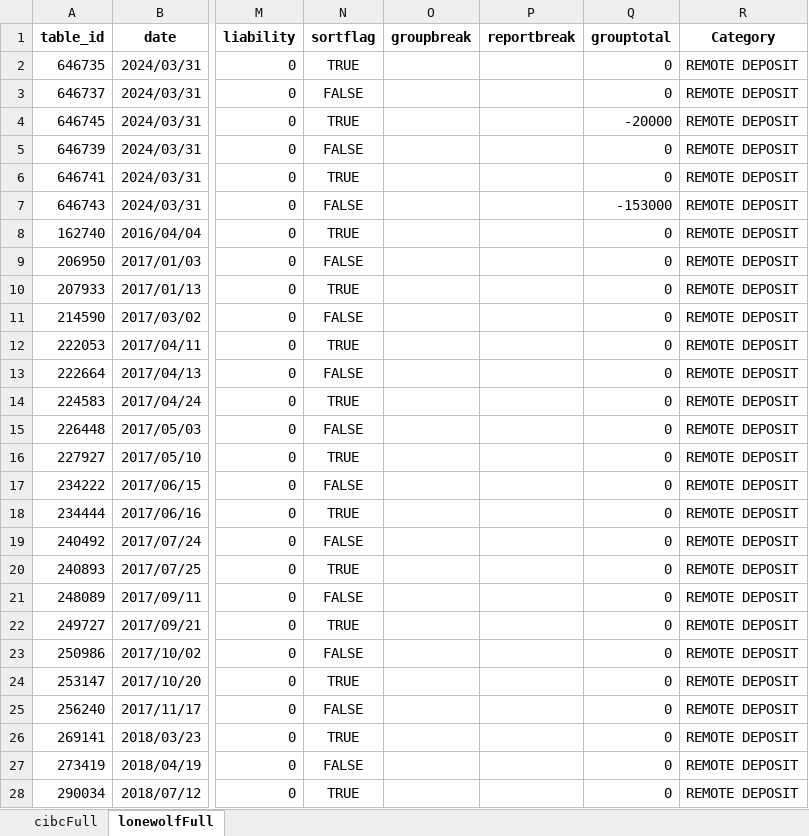
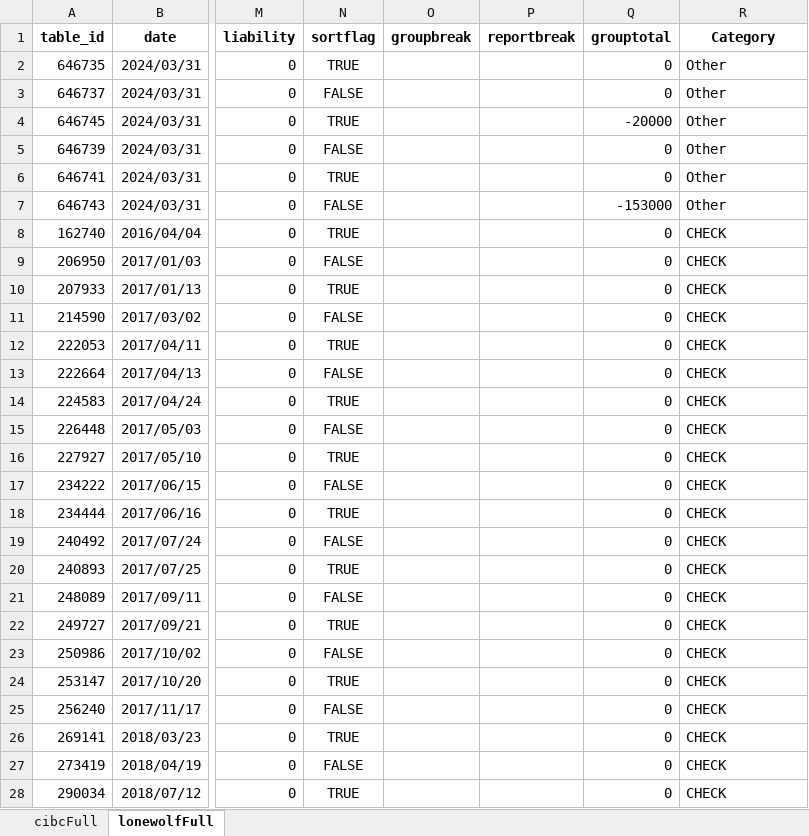
Before and after one commit to Phloppy/Escrow, an Excel workbook: Output/escrowRecon.xlsx, sheet lonewolfFull, drawn as a sheet; only a part is shown, gaps mark what is left out; values as stored, in another font and other column widths than the file's, no borders; the diff covers the shown part only; the diff names each change by its address in the sheet, - before the commit and + after, or states it on an @@ line.

```diff
--- a/Output/escrowRecon.xlsx (sheet lonewolfFull)
+++ b/Output/escrowRecon.xlsx (sheet lonewolfFull)
-R2:R7 (Category): REMOTE DEPOSIT
+R2:R7 (Category): Other
-R8:R28 (Category): REMOTE DEPOSIT
+R8:R28 (Category): CHECK
```
Also changed, not shown: 947 edited cells elsewhere in this sheet, 1 other file.
